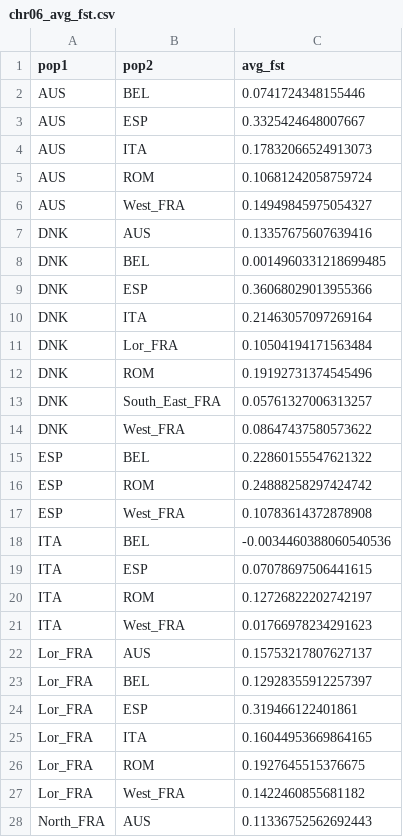
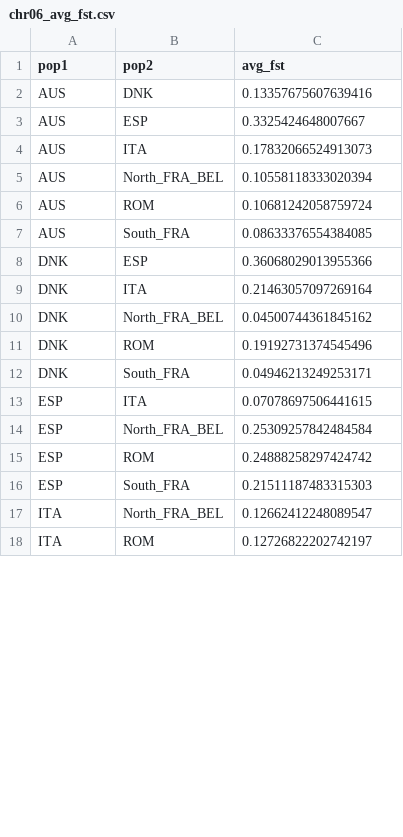
Before and after one commit to CornilleEclecticLab/Apple-Genomic_offset, a CSV file: 03-Population_genetics/02-Pixy/out/dom_admixed_rm/s02.avg_value/chr06_avg_fst.csv, drawn as a sheet; only a part is shown; removed rows and columns are numbered as before the commit, all else as after; the diff covers the shown part only; the diff names each change by its address in the sheet, - before the commit and + after, or states it on an @@ line.

```diff
--- a/03-Population_genetics/02-Pixy/out/dom_admixed_rm/s02.avg_value/chr06_avg_fst.csv
+++ b/03-Population_genetics/02-Pixy/out/dom_admixed_rm/s02.avg_value/chr06_avg_fst.csv
-row 2: AUS | BEL | 0.0741724348155446
+row 2: AUS | DNK | 0.13357675607639416
+row 5: AUS | North_FRA_BEL | 0.10558118333020394
-row 6: AUS | West_FRA | 0.14949845975054327
-row 7: DNK | AUS | 0.13357675607639416
-row 8: DNK | BEL | 0.0014960331218699485
+row 7: AUS | South_FRA | 0.08633376554384085
-row 11: DNK | Lor_FRA | 0.10504194171563484
+row 10: DNK | North_FRA_BEL | 0.04500744361845162
-row 13: DNK | South_East_FRA | 0.05761327006313257
-row 14: DNK | West_FRA | 0.08647437580573622
-row 15: ESP | BEL | 0.22860155547621322
+row 12: DNK | South_FRA | 0.04946213249253171
+row 13: ESP | ITA | 0.07078697506441615
+row 14: ESP | North_FRA_BEL | 0.25309257842484584
-row 17: ESP | West_FRA | 0.10783614372878908
-row 18: ITA | BEL | -0.0034460388060540536
-row 19: ITA | ESP | 0.07078697506441615
+row 16: ESP | South_FRA | 0.21511187483315303
+row 17: ITA | North_FRA_BEL | 0.12662412248089547
-row 21: ITA | West_FRA | 0.01766978234291623
-row 22: Lor_FRA | AUS | 0.15753217807627137
-row 23: Lor_FRA | BEL | 0.12928355912257397
-row 24: Lor_FRA | ESP | 0.319466122401861
-row 25: Lor_FRA | ITA | 0.16044953669864165
-row 26: Lor_FRA | ROM | 0.1927645515376675
-row 27: Lor_FRA | West_FRA | 0.1422460855681182
-row 28: North_FRA | AUS | 0.11336752562692443
```
Also changed, not shown: 4 added rows and 18 removed rows elsewhere in this file, 03-Population_genetics/02-Pixy/out/dom_admixed_rm/s02.avg_value/chr05_avg_fst.csv, 03-Population_genetics/02-Pixy/out/dom_admixed_rm/s02.avg_value/chr07_avg_fst.csv, 48 other files.
